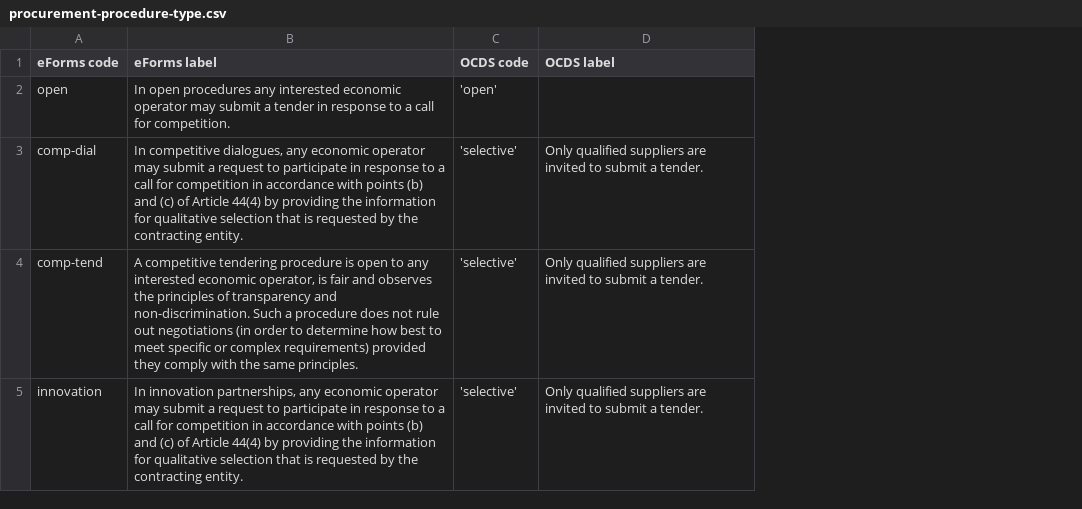
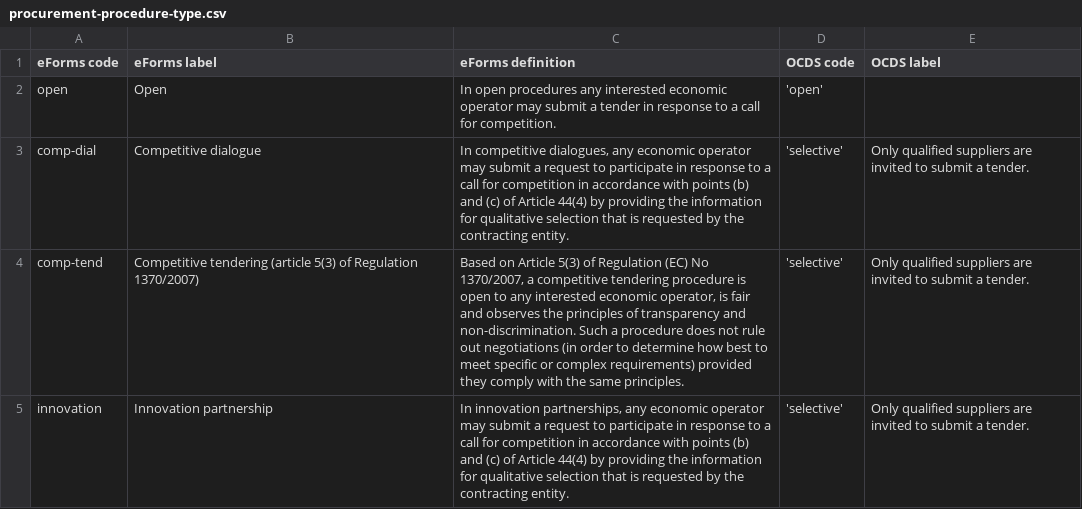
Before and after one commit to open-contracting/european-union-support, a CSV file: output/mapping/eforms/mapping-tables/procurement-procedure-type.csv, drawn as a sheet; only a part is shown; the diff covers the shown part only; the diff names each change by its address in the sheet, - before the commit and + after, or states it on an @@ line.

```diff
--- a/output/mapping/eforms/mapping-tables/procurement-procedure-type.csv
+++ b/output/mapping/eforms/mapping-tables/procurement-procedure-type.csv
+column C (eForms definition), rows 2-5: In open procedures any interested economic operator may submit a tender in response to a call for competition. | In competitive dialogues, any economic operator may submit a request to participate in response to a call for competition in accordance with points (b) and (c) of Article 44(4) by providing the information for qualitative selection that is requested by the contracting entity. | Based on Article 5(3) of Regulation (EC) No 1370/2007, a competitive tendering procedure is open to any interested economic operator, is fair and observes the principles of transparency and non-discrimination. Such a procedure does not rule out negotiations (in order to determine how best to meet specific or complex requirements) provided they comply with the same principles. | In innovation partnerships, any economic operator may submit a request to participate in response to a call for competition in accordance with points (b) and (c) of Article 44(4) by providing the information for qualitative selection that is requested by the contracting entity.
-B2 (eForms label): In open procedures any interested economic operator may submit a tender in response to a call for competition.
+B2 (eForms label): Open
-B3 (eForms label): In competitive dialogues, any economic operator may submit a request to participate in response to a call for competition in accordance with points (b) and (c) of Article 44(4) by providing the information for qualitative selection that is requested by the contracting entity.
+B3 (eForms label): Competitive dialogue
-B4 (eForms label): A competitive tendering procedure is open to any interested economic operator, is fair and observes the principles of transparency and non-discrimination. Such a procedure does not rule out negotiations (in order to determine how best to meet specific or complex requirements) provided they comply with the same principles.
+B4 (eForms label): Competitive tendering (article 5(3) of Regulation 1370/2007)
-B5 (eForms label): In innovation partnerships, any economic operator may submit a request to participate in response to a call for competition in accordance with points (b) and (c) of Article 44(4) by providing the information for qualitative selection that is requested by the contracting entity.
+B5 (eForms label): Innovation partnership
```
Also changed, not shown: 4 edited cells elsewhere in this file, output/mapping/eforms/mapping-tables/form-type.csv.
